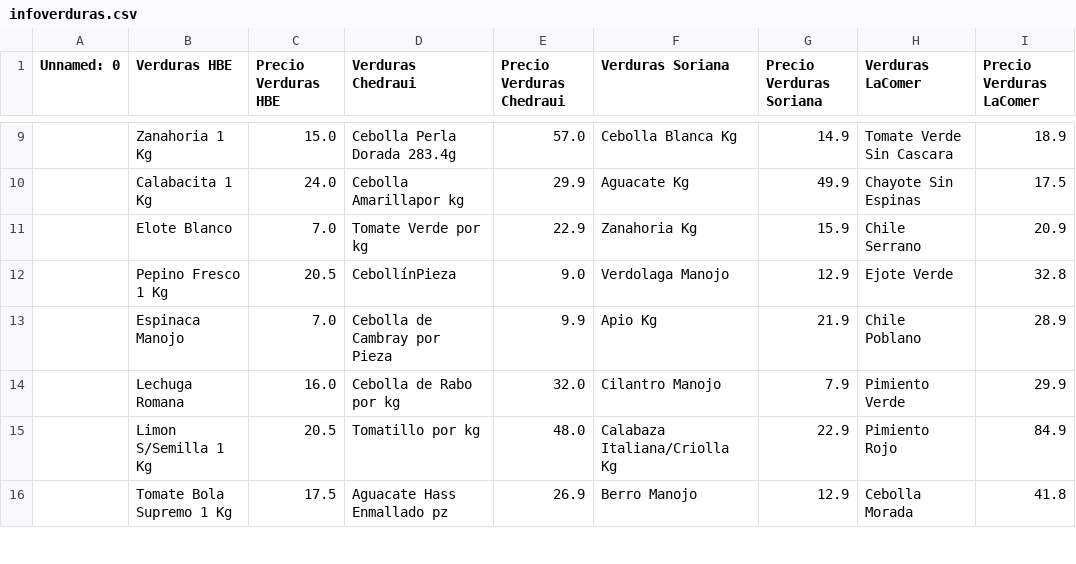
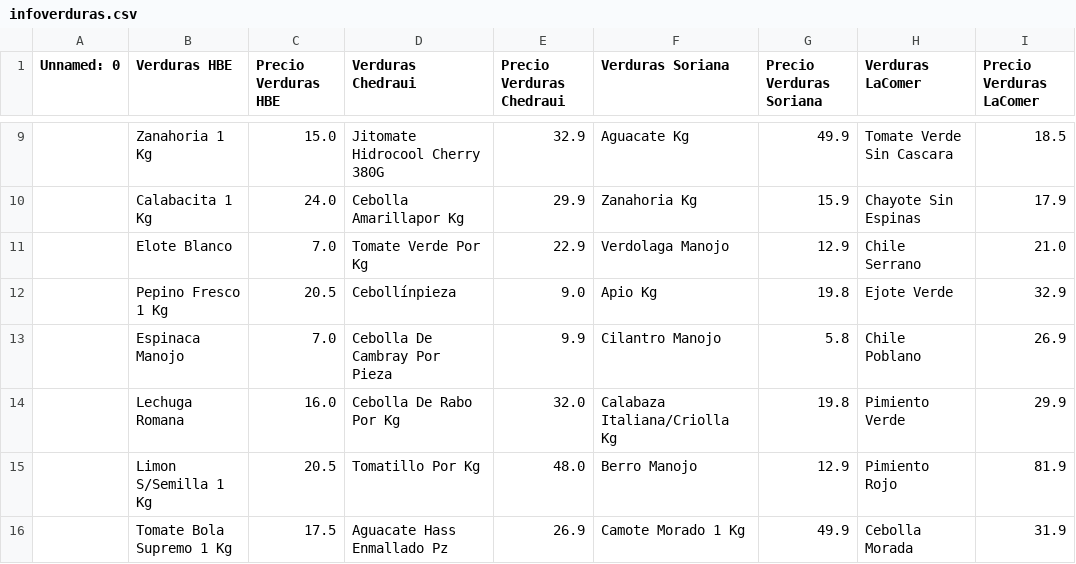
Before and after one commit to RepositorioTT/DatosComercios, a CSV file: infoverduras.csv, drawn as a sheet; only a part is shown, gaps mark what is left out; the diff covers the shown part only.

```diff
--- a/infoverduras.csv
+++ b/infoverduras.csv
@@ -9,8 +9,8 @@ Unnamed: 0,Verduras HBE,Precio Verduras HBE,Verduras Chedraui,Precio Verduras Ch
-,Zanahoria 1 Kg,15.0,Cebolla Perla Dorada 283.4g,57.0,Cebolla Blanca Kg,14.9,Tomate Verde Sin Cascara,18.9
-,Calabacita 1 Kg,24.0,Cebolla Amarillapor kg,29.9,Aguacate Kg,49.9,Chayote Sin Espinas,17.5
-,Elote Blanco,7.0,Tomate Verde por kg,22.9,Zanahoria Kg,15.9,Chile Serrano,20.9
-,Pepino Fresco 1 Kg,20.5,CebollínPieza,9.0,Verdolaga Manojo,12.9,Ejote Verde,32.8
-,Espinaca Manojo,7.0,Cebolla de Cambray por Pieza,9.9,Apio Kg,21.9,Chile Poblano,28.9
-,Lechuga Romana,16.0,Cebolla de Rabo por kg,32.0,Cilantro Manojo,7.9,Pimiento Verde,29.9
-,Limon S/Semilla 1 Kg,20.5,Tomatillo por kg,48.0,Calabaza Italiana/Criolla Kg,22.9,Pimiento Rojo,84.9
-,Tomate Bola Supremo 1 Kg,17.5,Aguacate Hass Enmallado pz,26.9,Berro Manojo,12.9,Cebolla Morada,41.8
+,Zanahoria 1 Kg,15.0,Jitomate Hidrocool Cherry 380G,32.9,Aguacate Kg,49.9,Tomate Verde Sin Cascara,18.5
+,Calabacita 1 Kg,24.0,Cebolla Amarillapor Kg,29.9,Zanahoria Kg,15.9,Chayote Sin Espinas,17.9
+,Elote Blanco,7.0,Tomate Verde Por Kg,22.9,Verdolaga Manojo,12.9,Chile Serrano,21.0
+,Pepino Fresco 1 Kg,20.5,Cebollínpieza,9.0,Apio Kg,19.8,Ejote Verde,32.9
+,Espinaca Manojo,7.0,Cebolla De Cambray Por Pieza,9.9,Cilantro Manojo,5.8,Chile Poblano,26.9
+,Lechuga Romana,16.0,Cebolla De Rabo Por Kg,32.0,Calabaza Italiana/Criolla Kg,19.8,Pimiento Verde,29.9
+,Limon S/Semilla 1 Kg,20.5,Tomatillo Por Kg,48.0,Berro Manojo,12.9,Pimiento Rojo,81.9
+,Tomate Bola Supremo 1 Kg,17.5,Aguacate Hass Enmallado Pz,26.9,Camote Morado 1 Kg,49.9,Cebolla Morada,31.9
```
Also changed, not shown: 164 edited cells elsewhere in this file, info_che.csv, info_hbe.csv, 6 other files.
